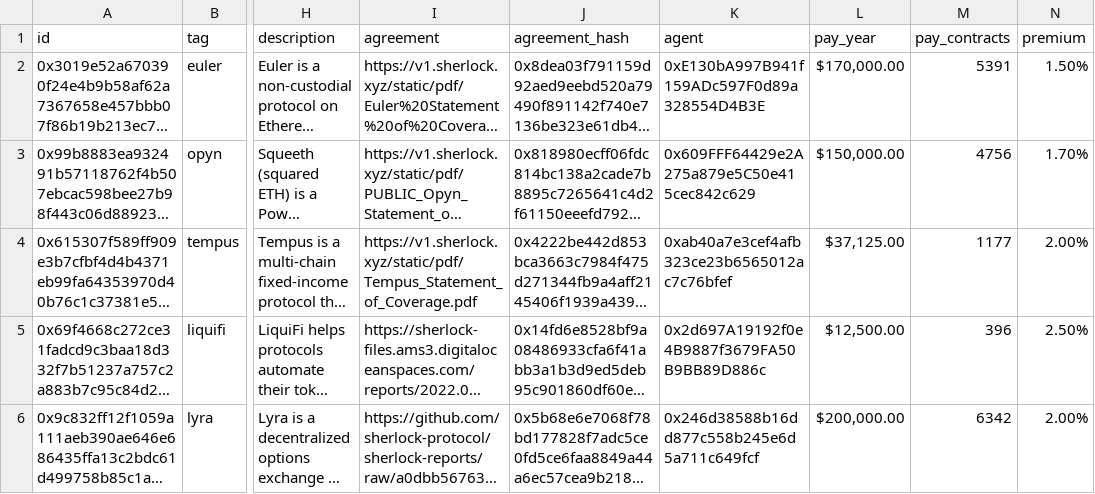
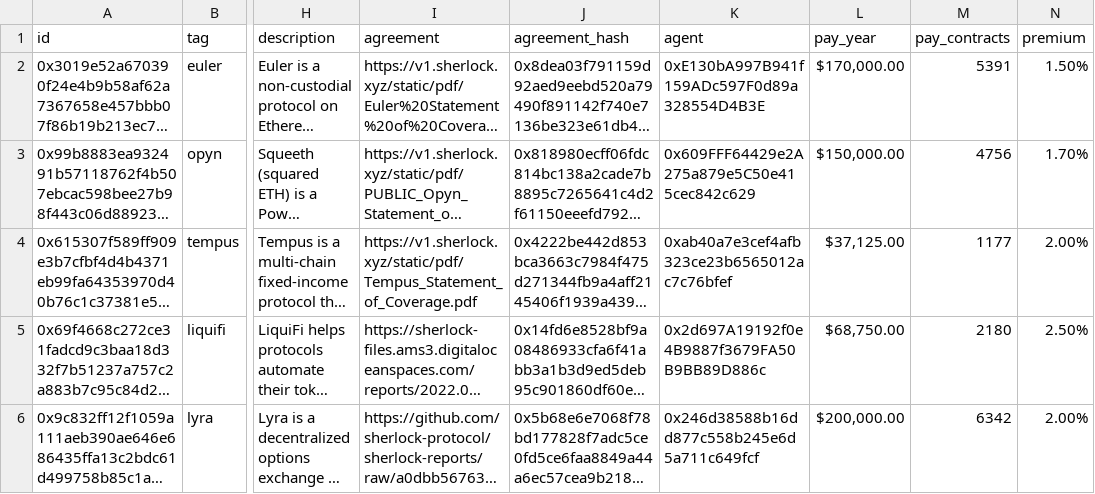
Before and after one commit to sherlock-protocol/sherlock-v2-indexer, a CSV file: meta/protocols.csv, drawn as a sheet; only a part is shown, gaps mark what is left out; long unchanged cells end in …; the diff names each change by its address in the sheet, - before the commit and + after, or states it on an @@ line.

```diff
--- a/meta/protocols.csv
+++ b/meta/protocols.csv
-L5 (pay_year): $12,500.00
+L5 (pay_year): $68,750.00
-M5 (pay_contracts): 396
+M5 (pay_contracts): 2180
```
Also changed, not shown: meta/tvl_history.csv.
